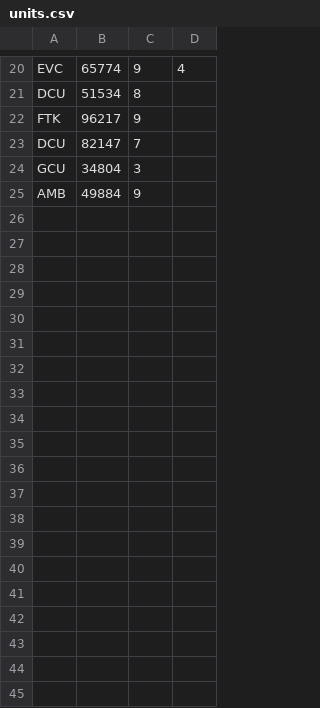
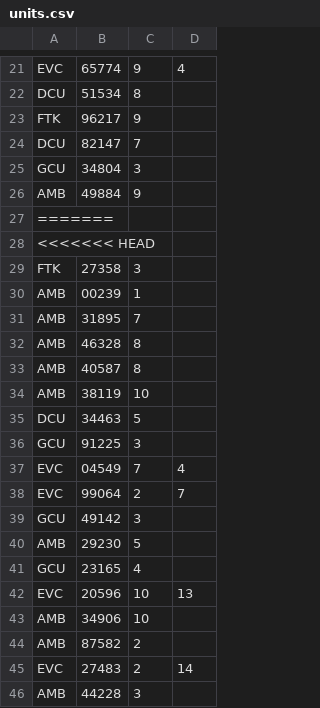
Before and after one commit to HassanTarek1/RescueSimulation, a CSV file: units.csv, drawn as a sheet; only a part is shown, gaps mark what is left out; the diff covers the shown part only.

```diff
--- a/units.csv
+++ b/units.csv
@@ -25 +26,21 @@ GCU,34804,3
 AMB,49884,9
+=======
+<<<<<<< HEAD
+FTK,27358,3
+AMB,00239,1
+AMB,31895,7
+AMB,46328,8
+AMB,40587,8
+AMB,38119,10
+DCU,34463,5
+GCU,91225,3
+EVC,04549,7,4
+EVC,99064,2,7
+GCU,49142,3
+AMB,29230,5
+GCU,23165,4
+EVC,20596,10,13
+AMB,34906,10
+AMB,87582,2
+EVC,27483,2,14
+AMB,44228,3
```
Also changed, not shown: 32 added rows elsewhere in this file, citizens.csv, disasters.csv, 1 other file.
